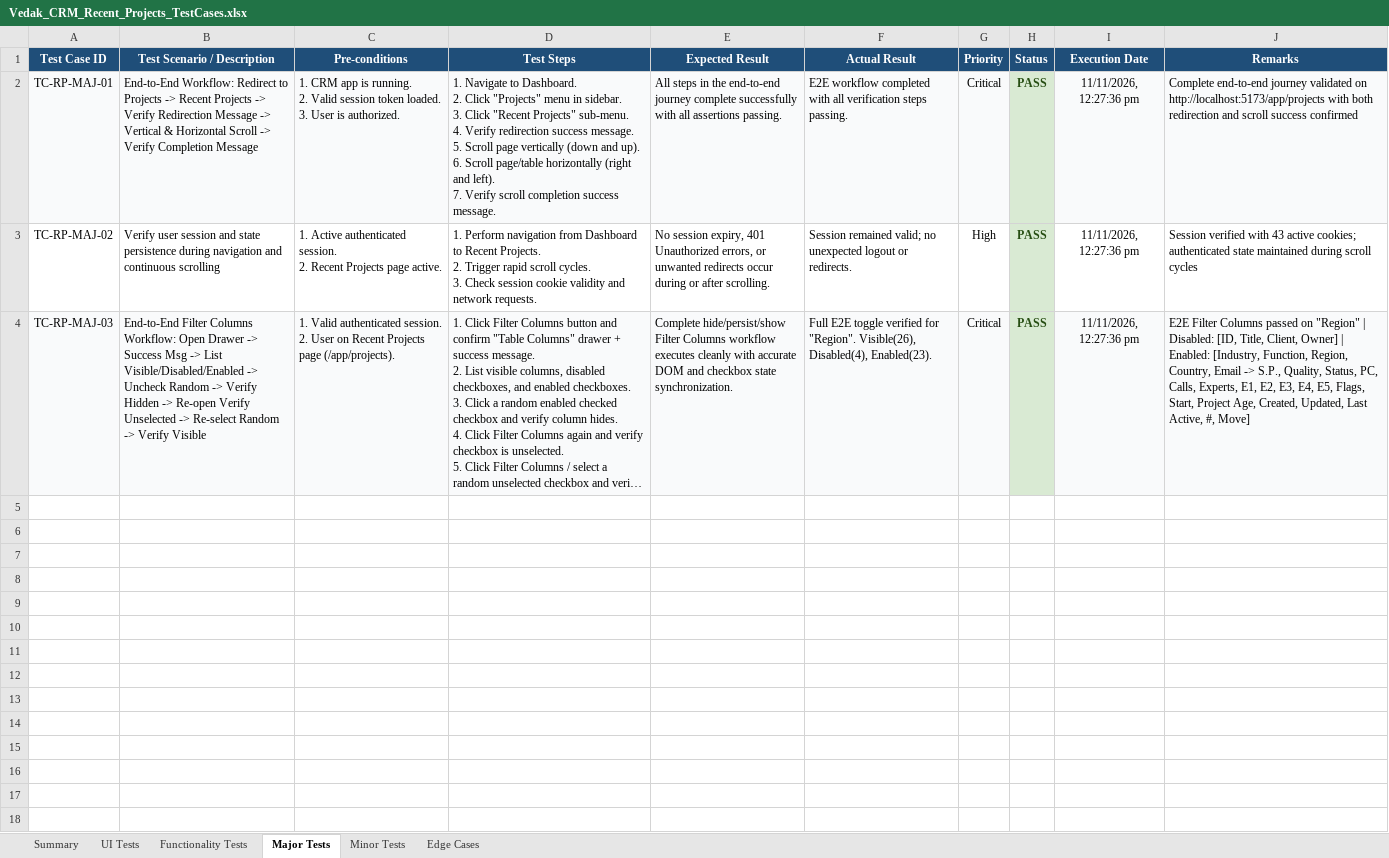
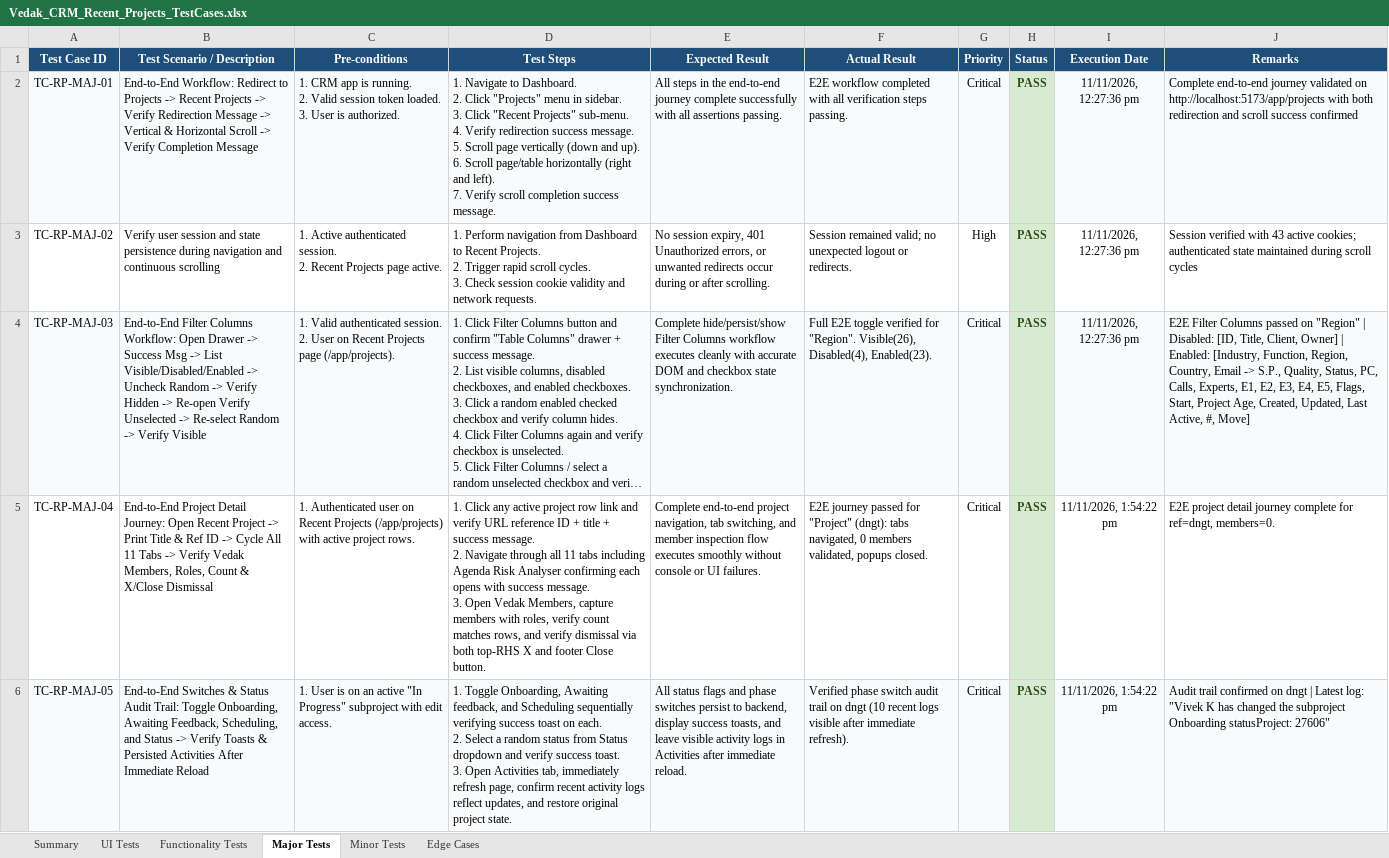
Before and after one commit to vivek9563/Playwright_Automation, an Excel workbook: Vedak_CRM_Recent_Projects_TestCases.xlsx, sheet Major Tests, drawn as a sheet; long unchanged cells end in …; values as stored, in another font and other column widths than the file's, no borders; ↵ is a line break in a cell; the diff names each change by its address in the sheet, - before the commit and + after, or states it on an @@ line.

Commit message:
Recent Project Detailed changes

```diff
--- a/Vedak_CRM_Recent_Projects_TestCases.xlsx (sheet Major Tests)
+++ b/Vedak_CRM_Recent_Projects_TestCases.xlsx (sheet Major Tests)
+row 5: TC-RP-MAJ-04 | End-to-End Project Detail Journey: Open Recent Project -> Print Title & Ref ID -> Cycle All 11 Tabs -> Verify Vedak Members, Roles, Count & X/Close Dismissal | 1. Authenticated user on Recent Projects (/app/projects) with active project rows. | 1. Click any active project row link and verify URL reference ID + title + success message. ↵ 2. Navigate through all 11 tabs including Agenda Risk Analyser confirming each opens with success message. ↵ 3. Open Vedak Members, capture members with roles, verify count matches rows, and verify dismissal via both top-RHS X and footer Close button. | Complete end-to-end project navigation, tab switching, and member inspection flow executes smoothly without console or UI failures. | E2E journey passed for "Project" (dngt): tabs navigated, 0 members validated, popups closed. | Critical | PASS | 11/11/2026, 1:54:22 pm | E2E project detail journey complete for ref=dngt, members=0.
+row 6: TC-RP-MAJ-05 | End-to-End Switches & Status Audit Trail: Toggle Onboarding, Awaiting Feedback, Scheduling, and Status -> Verify Toasts & Persisted Activities After Immediate Reload | 1. User is on an active "In Progress" subproject with edit access. | 1. Toggle Onboarding, Awaiting feedback, and Scheduling sequentially verifying success toast on each. ↵ 2. Select a random status from Status dropdown and verify success toast. ↵ 3. Open Activities tab, immediately refresh page, confirm recent activity logs reflect updates, and restore original project state. | All status flags and phase switches persist to backend, display success toasts, and leave visible activity logs in Activities after immediate reload. | Verified phase switch audit trail on dngt (10 recent logs visible after immediate refresh). | Critical | PASS | 11/11/2026, 1:54:22 pm | Audit trail confirmed on dngt | Latest log: "Vivek K has changed the subproject Onboarding statusProject: 27606"
```
Also changed, not shown: sheet Functionality Tests, sheet Edge Cases, sheet Minor Tests, sheet UI Tests, sheet Summary, modules/04_projects/Vedak_CRM_Recent_Projects_TestCases.xlsx, 5 other files.
